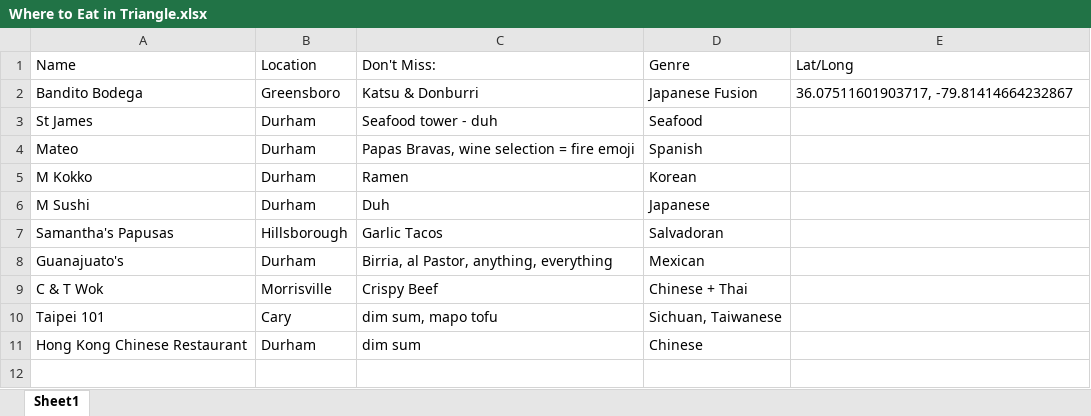
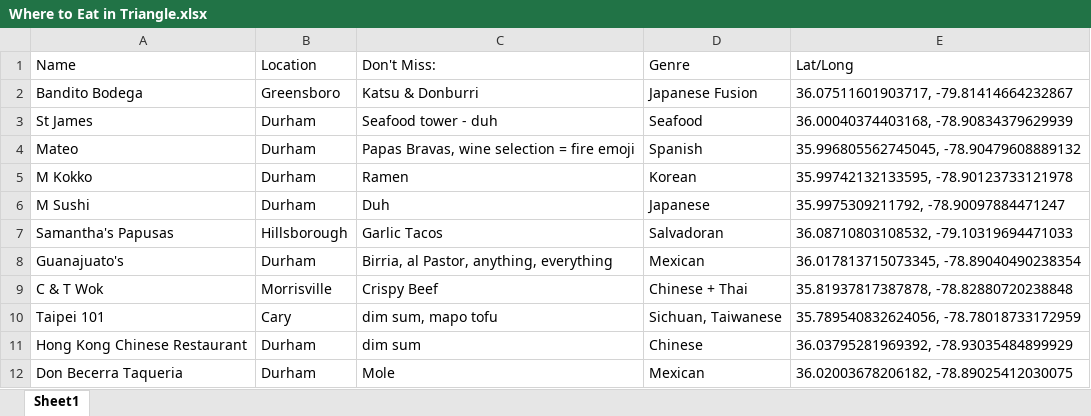
Before and after one commit to Jake-Ford/Blog, an Excel workbook: Where to Eat in Triangle.xlsx, sheet Sheet1, drawn as a sheet; values as stored, in another font and other column widths than the file's, no borders; the diff names each change by its address in the sheet, - before the commit and + after, or states it on an @@ line.

```diff
--- a/Where to Eat in Triangle.xlsx (sheet Sheet1)
+++ b/Where to Eat in Triangle.xlsx (sheet Sheet1)
-E3 (Lat/Long): (empty)
+E3 (Lat/Long): 36.00040374403168, -78.90834379629939
-E4 (Lat/Long): (empty)
+E4 (Lat/Long): 35.996805562745045, -78.90479608889132
-E5 (Lat/Long): (empty)
+E5 (Lat/Long): 35.99742132133595, -78.90123733121978
-E6 (Lat/Long): (empty)
+E6 (Lat/Long): 35.9975309211792, -78.90097884471247
-E7 (Lat/Long): (empty)
+E7 (Lat/Long): 36.08710803108532, -79.10319694471033
-E8 (Lat/Long): (empty)
+E8 (Lat/Long): 36.017813715073345, -78.89040490238354
-E9 (Lat/Long): (empty)
+E9 (Lat/Long): 35.81937817387878, -78.82880720238848
-E10 (Lat/Long): (empty)
+E10 (Lat/Long): 35.789540832624056, -78.78018733172959
-E11 (Lat/Long): (empty)
+E11 (Lat/Long): 36.03795281969392, -78.93035484899929
+row 12: Don Becerra Taqueria | Durham | Mole | Mexican | 36.02003678206182, -78.89025412030075
```
Also changed, not shown: 19 other files.
